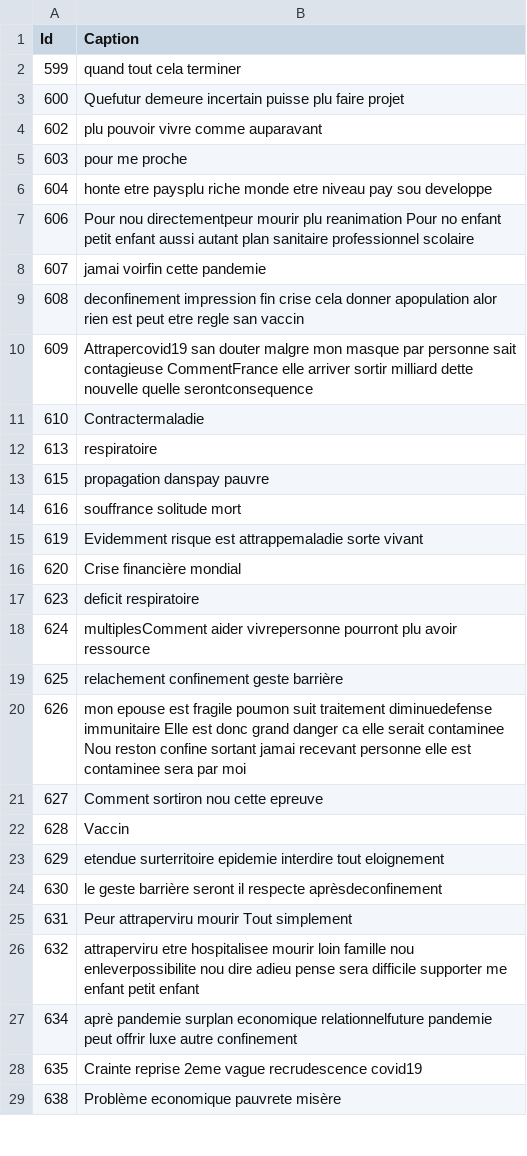
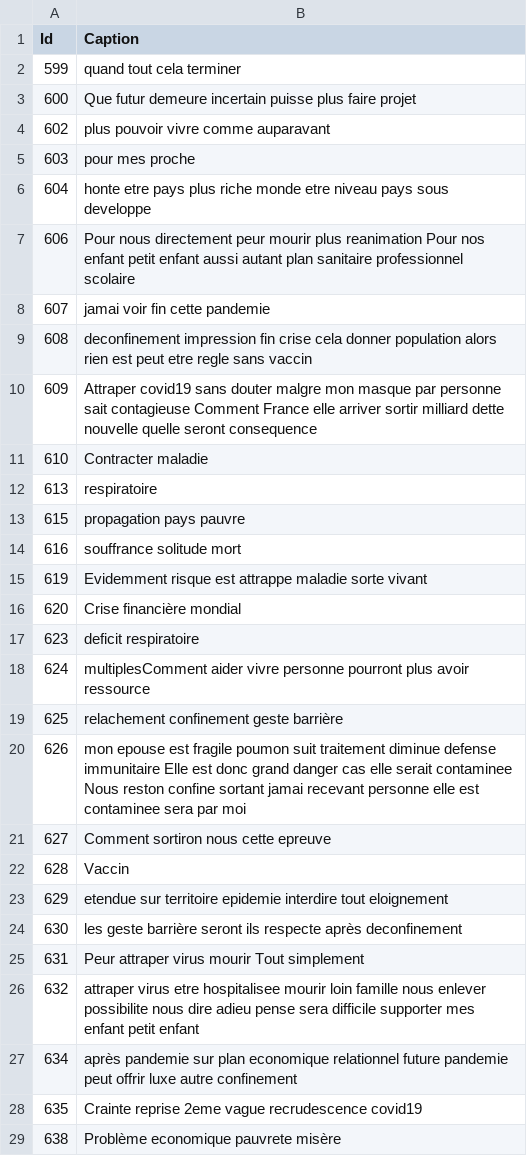
Before and after one commit to barbare33/data_challenge, a CSV file: data/test_sanitized_max.csv, drawn as a sheet; only a part is shown; the diff covers the shown part only.

Commit message:
Add files via upload

```diff
--- a/data/test_sanitized_max.csv
+++ b/data/test_sanitized_max.csv
@@ -2,27 +2,27 @@ Id,Caption
 599,quand tout cela terminer
-600,Quefutur demeure incertain puisse plu faire projet
-602,plu pouvoir vivre comme auparavant
-603,pour me proche
-604,honte etre paysplu riche monde etre niveau pay sou developpe
-606,Pour nou directementpeur mourir plu reanimation Pour no enfant petit enfant aussi autant plan sanitaire professionnel scolaire
-607,jamai voirfin cette pandemie
-608,deconfinement impression fin crise cela donner apopulation alor rien est peut etre regle san vaccin
-609,Attrapercovid19 san douter malgre mon masque par personne sait contagieuse CommentFrance elle arriver sortir milliard dette nouvelle quelle serontconsequence
-610,Contractermaladie
+600,Que futur demeure incertain puisse plus faire projet
+602,plus pouvoir vivre comme auparavant
+603,pour mes proche
+604,honte etre pays plus riche monde etre niveau pays sous developpe
+606,Pour nous directement peur mourir plus reanimation Pour nos enfant petit enfant aussi autant plan sanitaire professionnel scolaire
+607,jamai voir fin cette pandemie
+608,deconfinement impression fin crise cela donner population alors rien est peut etre regle sans vaccin
+609,Attraper covid19 sans douter malgre mon masque par personne sait contagieuse Comment France elle arriver sortir milliard dette nouvelle quelle seront consequence
+610,Contracter maladie
 613,respiratoire
-615,propagation danspay pauvre
+615,propagation pays pauvre
 616,souffrance solitude mort
-619,Evidemment risque est attrappemaladie sorte vivant
+619,Evidemment risque est attrappe maladie sorte vivant
 620,Crise financière mondial
 623,deficit respiratoire
-624,multiplesComment aider vivrepersonne pourront plu avoir ressource
+624,multiplesComment aider vivre personne pourront plus avoir ressource
 625,relachement confinement geste barrière
-626,mon epouse est fragile poumon suit traitement diminuedefense immunitaire Elle est donc grand danger ca elle serait contaminee Nou reston confine sortant jamai recevant personne elle est contaminee sera par moi
-627,Comment sortiron nou cette epreuve
+626,mon epouse est fragile poumon suit traitement diminue defense immunitaire Elle est donc grand danger cas elle serait contaminee Nous reston confine sortant jamai recevant personne elle est contaminee sera par moi
+627,Comment sortiron nous cette epreuve
 628,Vaccin
-629,etendue surterritoire epidemie interdire tout eloignement
-630,le geste barrière seront il respecte aprèsdeconfinement
-631,Peur attraperviru mourir Tout simplement
-632,attraperviru etre hospitalisee mourir loin famille nou enleverpossibilite nou dire adieu pense sera difficile supporter me enfant petit enfant
-634,aprè pandemie surplan economique relationnelfuture pandemie peut offrir luxe autre confinement
+629,etendue sur territoire epidemie interdire tout eloignement
+630,les geste barrière seront ils respecte après deconfinement
+631,Peur attraper virus mourir Tout simplement
+632,attraper virus etre hospitalisee mourir loin famille nous enlever possibilite nous dire adieu pense sera difficile supporter mes enfant petit enfant
+634,après pandemie sur plan economique relationnel future pandemie peut offrir luxe autre confinement
 635,Crainte reprise 2eme vague recrudescence covid19
```
Also changed, not shown: 98 edited cells elsewhere in this file.
